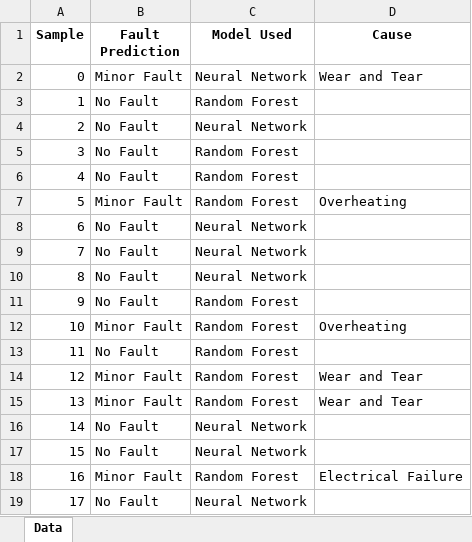
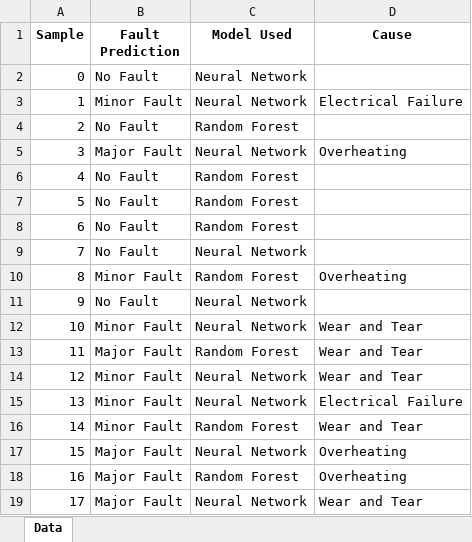
Before and after one commit to MatrixEncoder/AI-Network-Guardian, an Excel workbook: fault_data.xlsx, sheet Data, drawn as a sheet; only a part is shown; values as stored, in another font and other column widths than the file's, no borders; the diff covers the shown part only; the diff names each change by its address in the sheet, - before the commit and + after, or states it on an @@ line.

```diff
--- a/fault_data.xlsx (sheet Data)
+++ b/fault_data.xlsx (sheet Data)
-B2 (Fault Prediction): Minor Fault
+B2 (Fault Prediction): No Fault
-D2 (Cause): Wear and Tear
+D2 (Cause): (empty)
-B3 (Fault Prediction): No Fault
+B3 (Fault Prediction): Minor Fault
-C3 (Model Used): Random Forest
+C3 (Model Used): Neural Network
-D3 (Cause): (empty)
+D3 (Cause): Electrical Failure
-C4 (Model Used): Neural Network
+C4 (Model Used): Random Forest
-B5 (Fault Prediction): No Fault
+B5 (Fault Prediction): Major Fault
-C5 (Model Used): Random Forest
+C5 (Model Used): Neural Network
-D5 (Cause): (empty)
+D5 (Cause): Overheating
-B7 (Fault Prediction): Minor Fault
+B7 (Fault Prediction): No Fault
-D7 (Cause): Overheating
+D7 (Cause): (empty)
-C8 (Model Used): Neural Network
+C8 (Model Used): Random Forest
-B10 (Fault Prediction): No Fault
+B10 (Fault Prediction): Minor Fault
-C10 (Model Used): Neural Network
+C10 (Model Used): Random Forest
-D10 (Cause): (empty)
+D10 (Cause): Overheating
-C11:C12 (Model Used): Random Forest
+C11:C12 (Model Used): Neural Network
-D12 (Cause): Overheating
+D12 (Cause): Wear and Tear
-B13 (Fault Prediction): No Fault
+B13 (Fault Prediction): Major Fault
-D13 (Cause): (empty)
+D13 (Cause): Wear and Tear
-C14:C15 (Model Used): Random Forest
+C14:C15 (Model Used): Neural Network
-D15 (Cause): Wear and Tear
+D15 (Cause): Electrical Failure
-B16 (Fault Prediction): No Fault
+B16 (Fault Prediction): Minor Fault
-C16 (Model Used): Neural Network
+C16 (Model Used): Random Forest
-D16 (Cause): (empty)
+D16 (Cause): Wear and Tear
-B17 (Fault Prediction): No Fault
+B17 (Fault Prediction): Major Fault
-D17 (Cause): (empty)
+D17 (Cause): Overheating
-B18 (Fault Prediction): Minor Fault
+B18 (Fault Prediction): Major Fault
-D18 (Cause): Electrical Failure
+D18 (Cause): Overheating
-B19 (Fault Prediction): No Fault
+B19 (Fault Prediction): Major Fault
-D19 (Cause): (empty)
+D19 (Cause): Wear and Tear
```
Also changed, not shown: 119 edited cells elsewhere in this sheet, cost_data.xlsx, 2 other files.
